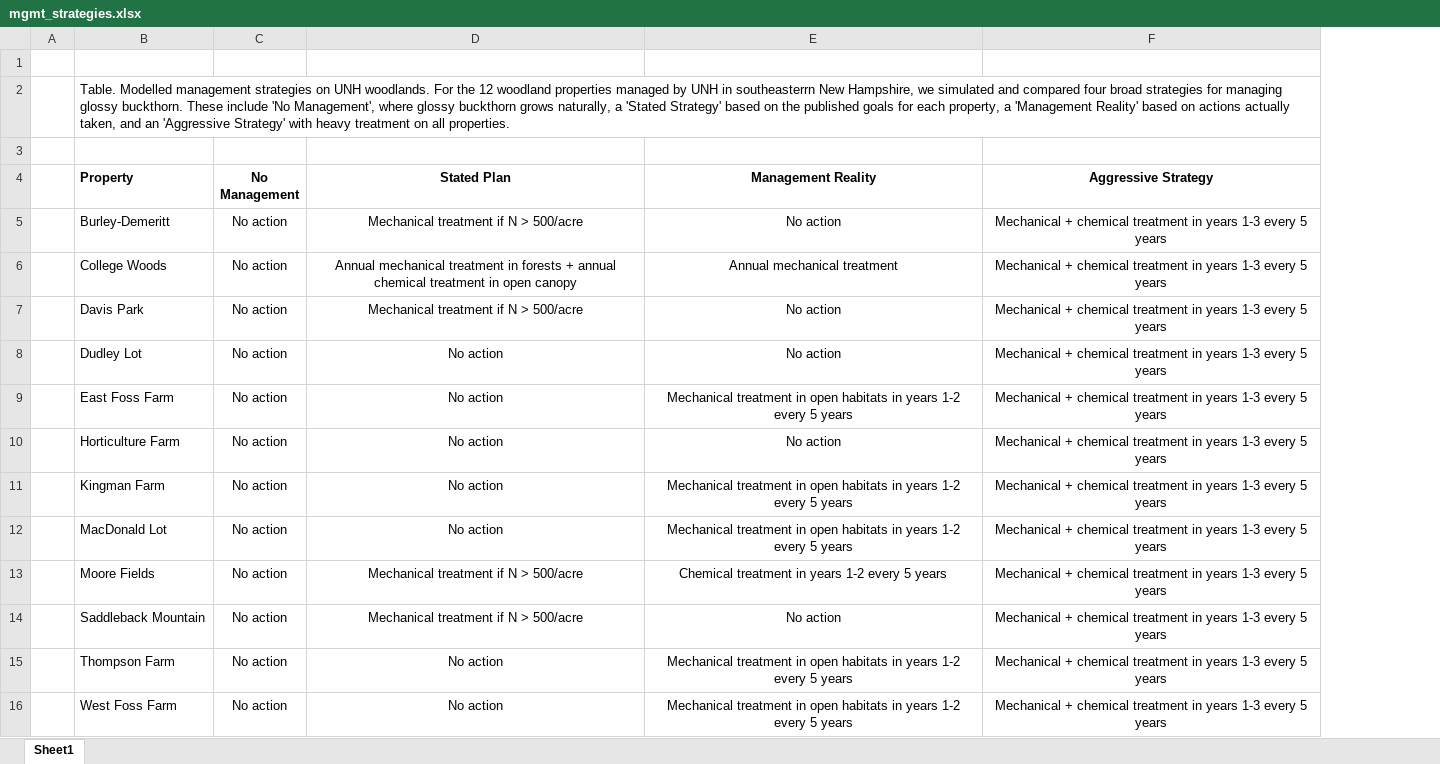
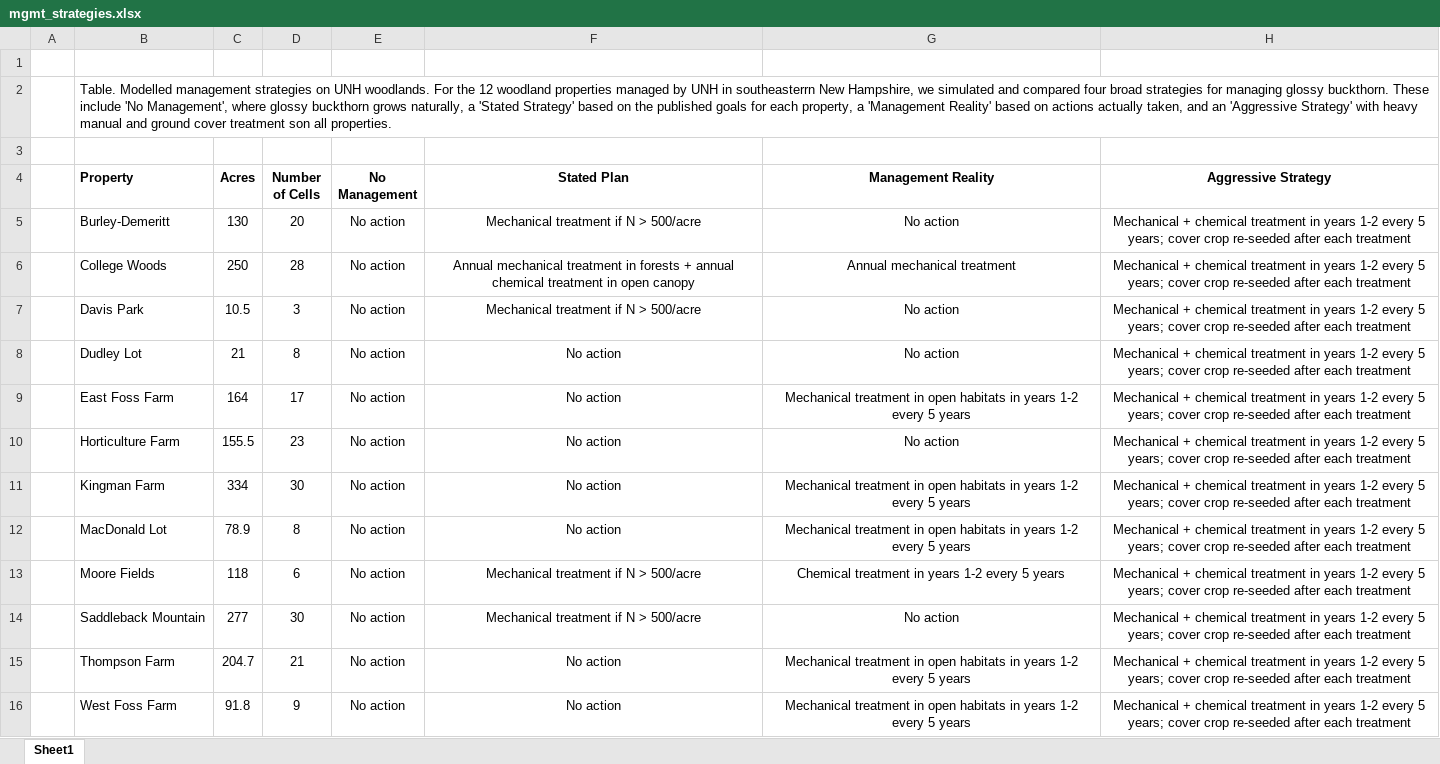
Before and after one commit to Sz-Tim/gbPopMod, an Excel workbook: mgmt/mgmt_strategies.xlsx, sheet Sheet1, drawn as a sheet; values as stored, in another font and other column widths than the file's, no borders; addresses are those after the commit; the diff names each change by its address in the sheet, - before the commit and + after, or states it on an @@ line.

Commit message:
finalized mgmt

```diff
--- a/mgmt/mgmt_strategies.xlsx (sheet Sheet1)
+++ b/mgmt/mgmt_strategies.xlsx (sheet Sheet1)
+column C (Acres), rows 5-16: 130 | 250 | 10.5 | 21 | 164 | 155.5 | 334 | 78.9 | 118 | 277 | 204.7 | 91.8
+column D (Number of Cells), rows 5-16: 20 | 28 | 3 | 8 | 17 | 23 | 30 | 8 | 6 | 30 | 21 | 9
-B2 (Property): …with heavy treatment on all properties.
+B2 (Property): …with heavy manual and ground cover treatment son all properties.
-H5:H16 (Aggressive Strategy): …in years 1-3 every 5 years
+H5:H16 (Aggressive Strategy): …in years 1-2 every 5 years; cover crop re-seeded after each treatment
```
Also changed, not shown: 5 other files.
